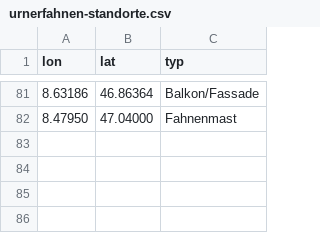
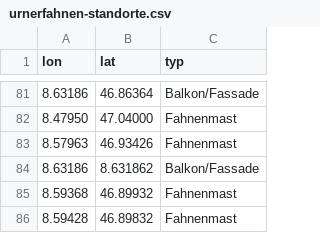
Before and after one commit to polettif/urnerfahnen, a CSV file: urnerfahnen-standorte.csv, drawn as a sheet; only a part is shown, gaps mark what is left out.

```diff
--- a/urnerfahnen-standorte.csv
+++ b/urnerfahnen-standorte.csv
@@ -82 +82,5 @@ lon,lat,typ
 8.47950,47.04000,Fahnenmast
+8.57963,46.93426,Fahnenmast
+8.63186,8.631862,Balkon/Fassade
+8.59368,46.89932,Fahnenmast
+8.59428,46.89832,Fahnenmast
```
Also changed, not shown: 2 other files.
